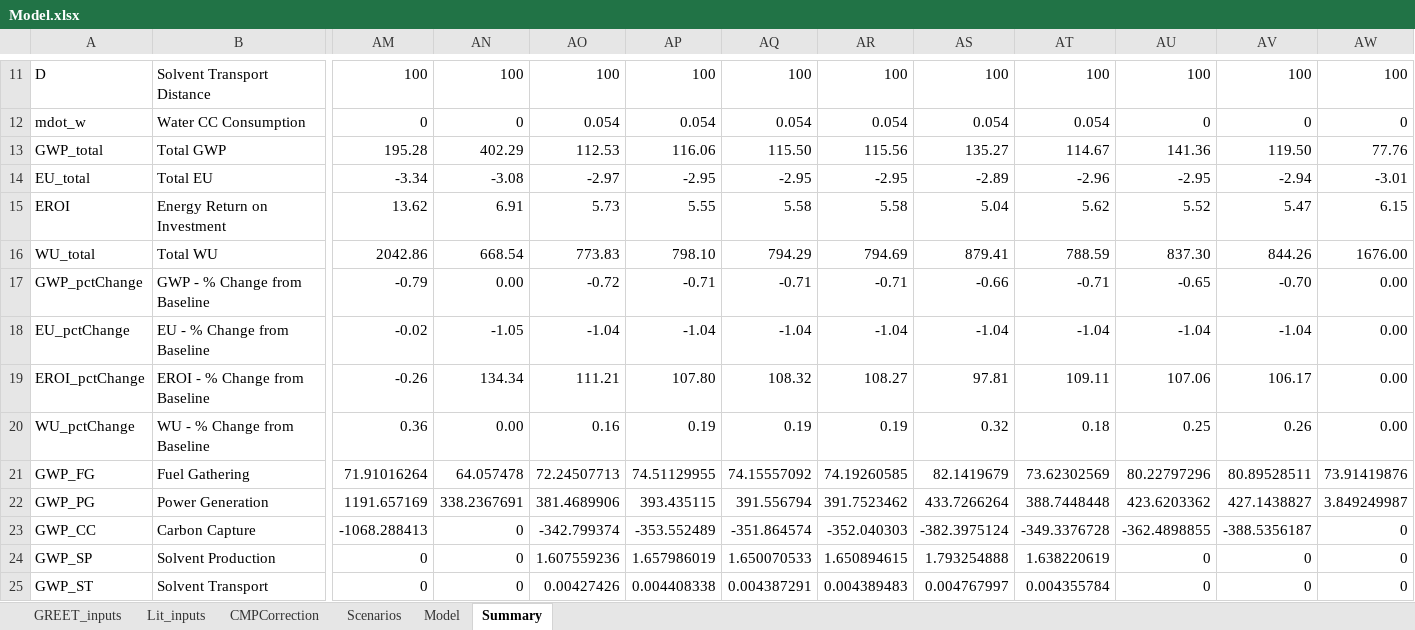
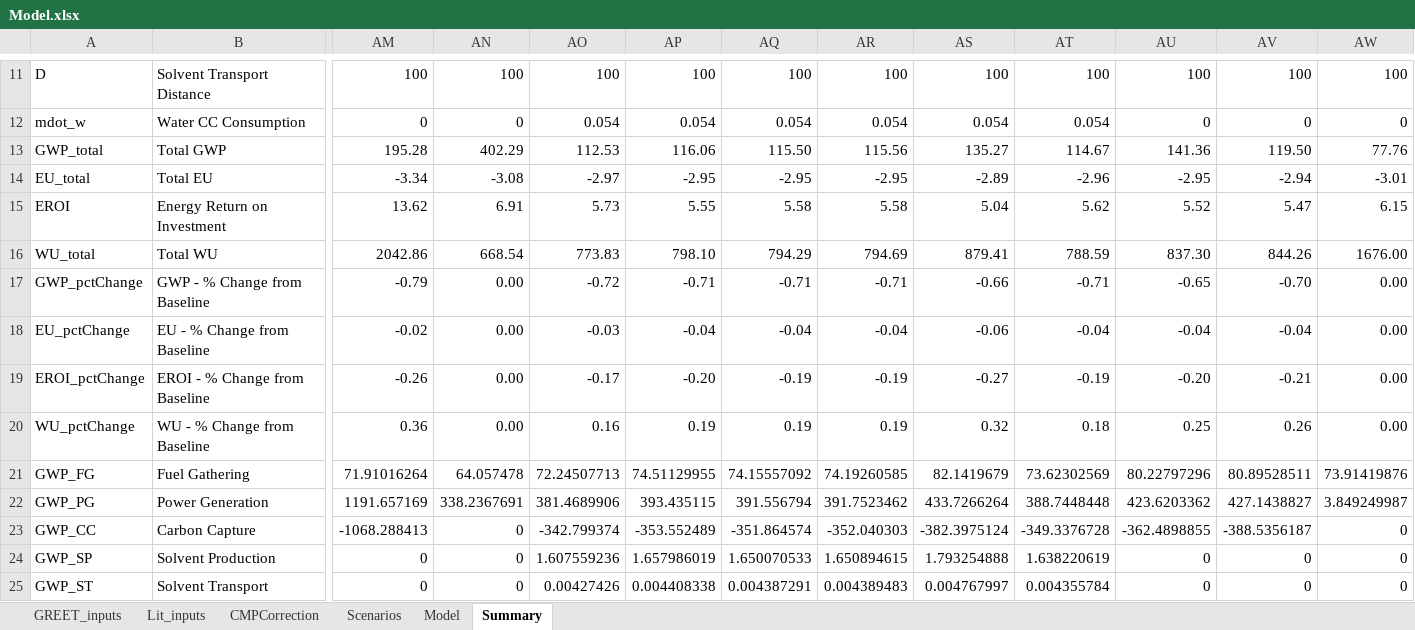
Before and after one commit to EnergyModels/BECCS-LCA-MetaAnalysis, an Excel workbook: Model.xlsx, sheet Summary, drawn as a sheet; only a part is shown, gaps mark what is left out; values as stored, in another font and other column widths than the file's, no borders; the diff names each change by its address in the sheet, - before the commit and + after, or states it on an @@ line.

```diff
--- a/Model.xlsx (sheet Summary)
+++ b/Model.xlsx (sheet Summary)
-AN18: -1.05
+AN18: 0.00
-AO18: -1.04
+AO18: -0.03
-AP18: -1.04
+AP18: -0.04
-AQ18: -1.04
+AQ18: -0.04
-AR18: -1.04
+AR18: -0.04
-AS18: -1.04
+AS18: -0.06
-AT18: -1.04
+AT18: -0.04
-AU18: -1.04
+AU18: -0.04
-AV18: -1.04
+AV18: -0.04
-AN19: 134.34
+AN19: 0.00
-AO19: 111.21
+AO19: -0.17
-AP19: 107.80
+AP19: -0.20
-AQ19: 108.32
+AQ19: -0.19
-AR19: 108.27
+AR19: -0.19
-AS19: 97.81
+AS19: -0.27
-AT19: 109.11
+AT19: -0.19
-AU19: 107.06
+AU19: -0.20
-AV19: 106.17
+AV19: -0.21
```
Also changed, not shown: sheet Model, sheet GREET_inputs.
